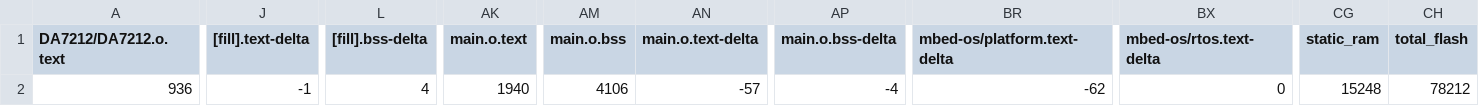
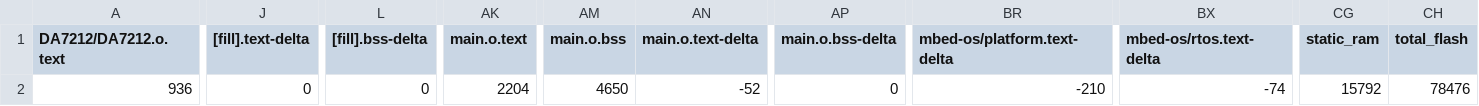
Before and after one commit to GakuSenDeSu/midterm, a CSV file: test_song_list/BUILD/K66F/GCC_ARM-AUDIO/test_song_list_map.csv, drawn as a sheet; only a part is shown, gaps mark what is left out; the diff names each change by its address in the sheet, - before the commit and + after, or states it on an @@ line.

```diff
--- a/test_song_list/BUILD/K66F/GCC_ARM-AUDIO/test_song_list_map.csv
+++ b/test_song_list/BUILD/K66F/GCC_ARM-AUDIO/test_song_list_map.csv
-J2 ([fill].text-delta): -1
+J2 ([fill].text-delta): 0
-L2 ([fill].bss-delta): 4
+L2 ([fill].bss-delta): 0
-AK2 (main.o.text): 1940
+AK2 (main.o.text): 2204
-AM2 (main.o.bss): 4106
+AM2 (main.o.bss): 4650
-AN2 (main.o.text-delta): -57
+AN2 (main.o.text-delta): -52
-AP2 (main.o.bss-delta): -4
+AP2 (main.o.bss-delta): 0
-BR2 (mbed-os/platform.text-delta): -62
+BR2 (mbed-os/platform.text-delta): -210
-BX2 (mbed-os/rtos.text-delta): 0
+BX2 (mbed-os/rtos.text-delta): -74
-CG2 (static_ram): 15248
+CG2 (static_ram): 15792
-CH2 (total_flash): 78212
+CH2 (total_flash): 78476
```
Also changed, not shown: 11 other files.
